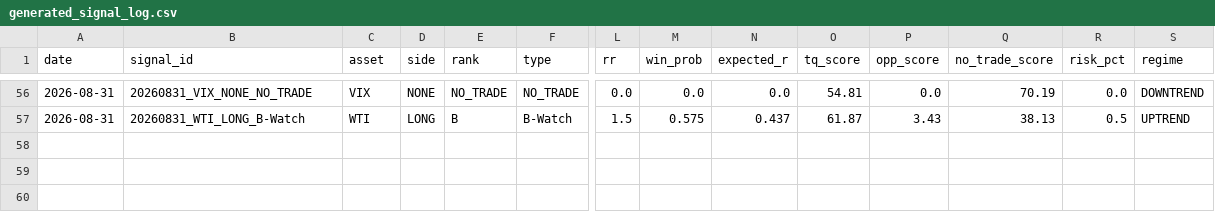
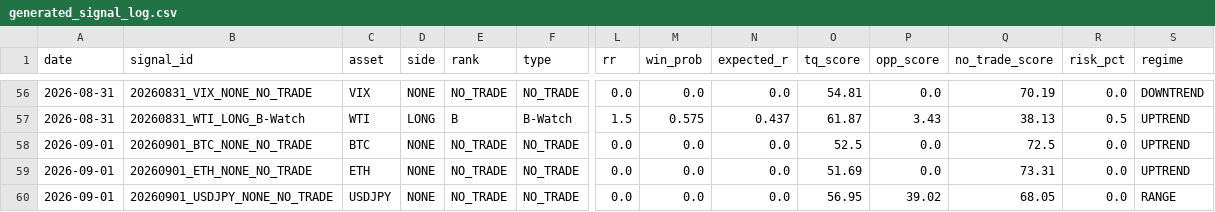
Before and after one commit to Tadaim2tk/tactical-swing-os, a CSV file: data/generated_signal_log.csv, drawn as a sheet; only a part is shown, gaps mark what is left out; rows hold the shown columns only; the diff names each change by its address in the sheet, - before the commit and + after, or states it on an @@ line.

```diff
--- a/data/generated_signal_log.csv
+++ b/data/generated_signal_log.csv
+row 58: 2026-09-01 | 20260901_BTC_NONE_NO_TRADE | BTC | NONE | NO_TRADE | NO_TRADE | 0.0 | 0.0 | 0.0 | 52.5 | 0.0 | 72.5 | 0.0 | UPTREND
+row 59: 2026-09-01 | 20260901_ETH_NONE_NO_TRADE | ETH | NONE | NO_TRADE | NO_TRADE | 0.0 | 0.0 | 0.0 | 51.69 | 0.0 | 73.31 | 0.0 | UPTREND
+row 60: 2026-09-01 | 20260901_USDJPY_NONE_NO_TRADE | USDJPY | NONE | NO_TRADE | NO_TRADE | 0.0 | 0.0 | 0.0 | 56.95 | 39.02 | 68.05 | 0.0 | RANGE
```
Also changed, not shown: data/execution_simulation.csv, data/market_context_daily.csv, 3 other files.
